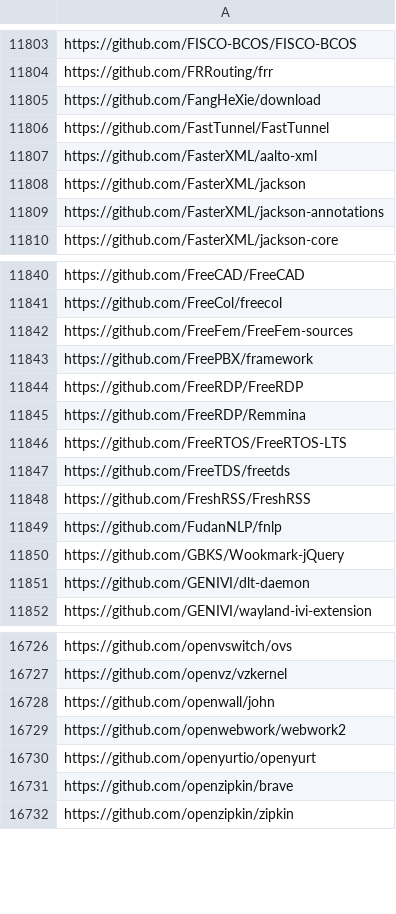
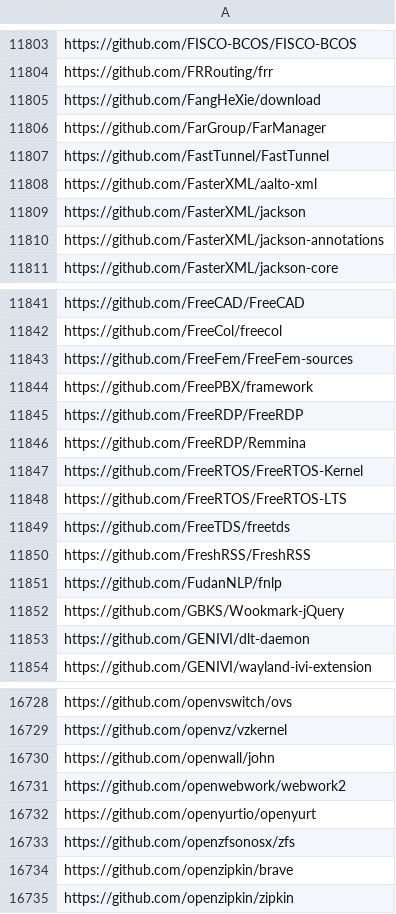
Before and after one commit to oss-compass/compass-projects-information, a CSV file: all_repositories.csv, drawn as a sheet; only a part is shown, gaps mark what is left out; the diff names each change by its address in the sheet, - before the commit and + after, or states it on an @@ line.

Commit message:
Update at 2023-06-01T16:27:28+08:00
Signed-off-by: EdmondFrank <EdmondFrank@hotmail.com>

```diff
--- a/all_repositories.csv
+++ b/all_repositories.csv
+row 11806: https://github.com/FarGroup/FarManager
+row 11847: https://github.com/FreeRTOS/FreeRTOS-Kernel
+row 16733: https://github.com/openzfsonosx/zfs
```
